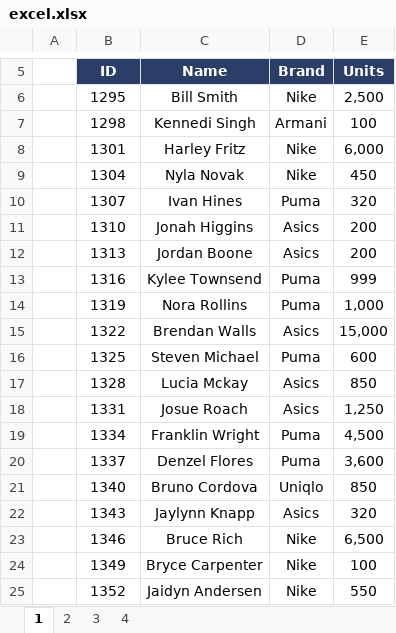
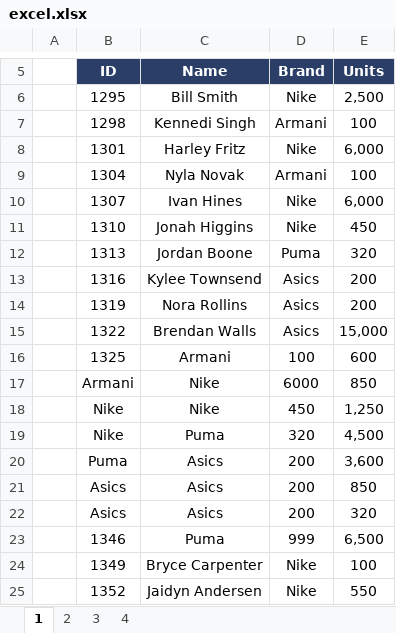
Before and after one commit to aehrath/my_test_apps, an Excel workbook: test_data/excel.xlsx, sheet 1, drawn as a sheet; only a part is shown, gaps mark what is left out; values as stored, in another font and other column widths than the file's, no borders; conditional formats not drawn; removed rows and columns are numbered as before the commit, all else as after; the diff names each change by its address in the sheet, - before the commit and + after, or states it on an @@ line.

Commit message:
high

```diff
--- a/test_data/excel.xlsx (sheet 1)
+++ b/test_data/excel.xlsx (sheet 1)
+row 9:  | 1304 | Nyla Novak | Armani | 100
+row 10:  | 1307 | Ivan Hines | Nike | 6,000
-B11 (ID): 1304
+B11 (ID): 1310
-C11 (Name): Nyla Novak
+C11 (Name): Jonah Higgins
-B12 (ID): 1307
+B12 (ID): 1313
-C12 (Name): Ivan Hines
+C12 (Name): Jordan Boone
-B13 (ID): 1310
+B13 (ID): 1316
-C13 (Name): Jonah Higgins
+C13 (Name): Kylee Townsend
-B14 (ID): 1313
+B14 (ID): 1319
-C14 (Name): Jordan Boone
+C14 (Name): Nora Rollins
-row 13:  | 1316 | Kylee Townsend | Puma | 999
-row 14:  | 1319 | Nora Rollins | Puma | 1,000
-C16 (Name): Steven Michael
+C16 (Name): Armani
-D16 (Brand): Puma
+D16 (Brand): 100
-row 17:  | 1328 | Lucia Mckay | Asics | 850
-row 18:  | 1331 | Josue Roach | Asics | 1,250
-row 19:  | 1334 | Franklin Wright | Puma | 4,500
-row 20:  | 1337 | Denzel Flores | Puma | 3,600
-row 21:  | 1340 | Bruno Cordova | Uniqlo | 850
-row 22:  | 1343 | Jaylynn Knapp | Asics | 320
+row 17:  | Armani | Nike | 6000 | 850
+row 18:  | Nike | Nike | 450 | 1,250
+row 19:  | Nike | Puma | 320 | 4,500
+row 20:  | Puma | Asics | 200 | 3,600
+row 21:  | Asics | Asics | 200 | 850
+row 22:  | Asics | Asics | 200 | 320
-C23 (Name): Bruce Rich
+C23 (Name): Puma
-D23 (Brand): Nike
+D23 (Brand): 999
```
Also changed, not shown: sheet 4, formulas that keep their value.
